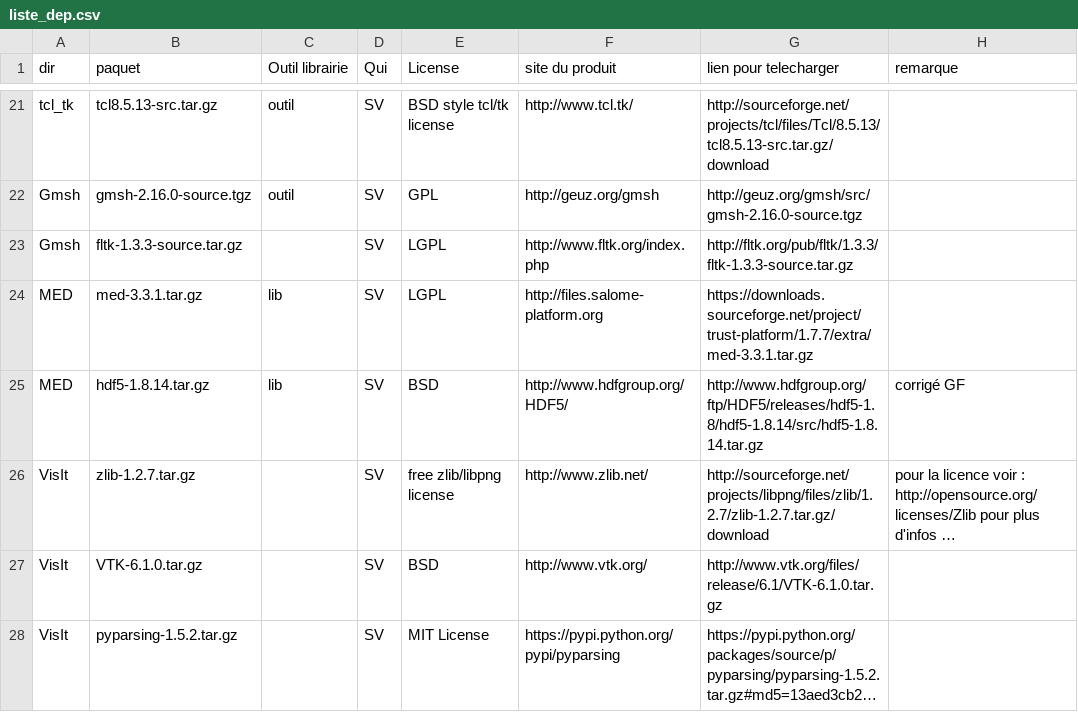
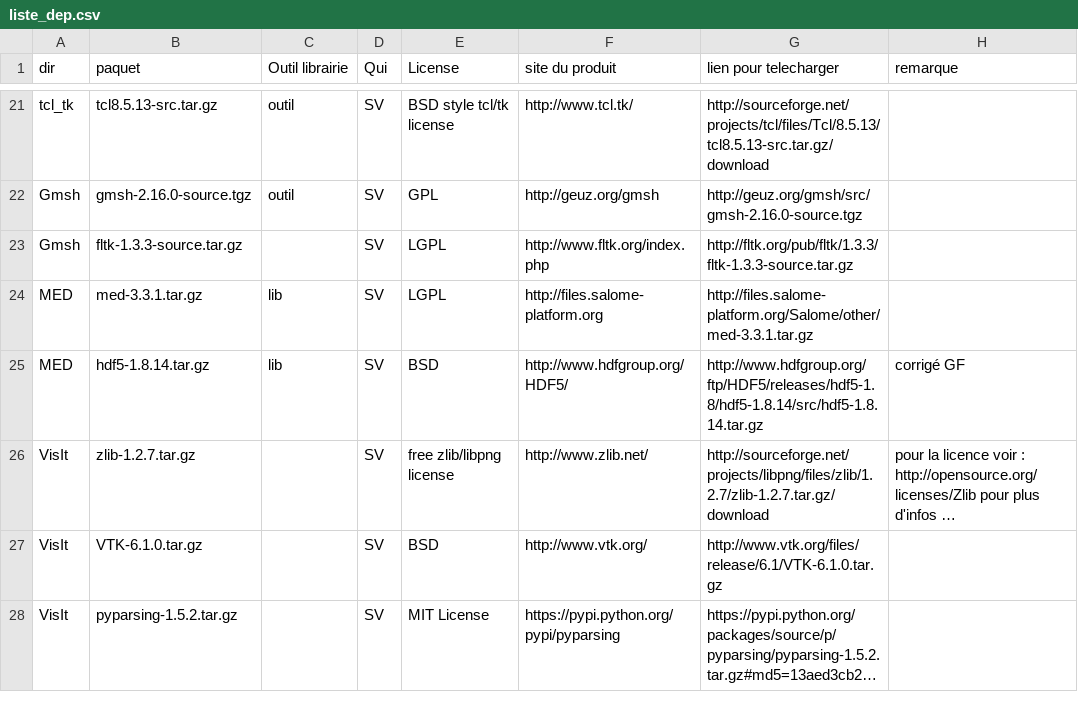
Before and after one commit to cea-trust-platform/trust-code, a CSV file: bin/gestion_externalpackages/liste_dep.csv, drawn as a sheet; only a part is shown, gaps mark what is left out; long unchanged cells end in ….

```diff
--- a/bin/gestion_externalpackages/liste_dep.csv
+++ b/bin/gestion_externalpackages/liste_dep.csv
@@ -23,3 +23,3 @@ Gmsh,gmsh-2.16.0-source.tgz,outil,SV,GPL,http://geuz.org/gmsh,http://geuz.org/gm
 Gmsh,fltk-1.3.3-source.tar.gz,,SV,LGPL,http://www.fltk.org/index.php,http://fltk.org/pub/fltk/1.3.3/fltk-1.3.3-source.tar.gz,
-MED,med-3.3.1.tar.gz,lib,SV,LGPL,http://files.salome-platform.org,https://downloads.sourceforge.net/project/trust-platform/1.7.7/extra/med-3.3.1.tar.gz,
+MED,med-3.3.1.tar.gz,lib,SV,LGPL,http://files.salome-platform.org,http://files.salome-platform.org/Salome/other/med-3.3.1.tar.gz,
 MED,hdf5-1.8.14.tar.gz,lib,SV,BSD,http://www.hdfgroup.org/HDF5/,http://www.hdfgroup.org/ftp/HDF5/releases/hdf5-1.8/hdf5-1.8.14/src/hdf5-1.8.14.tar.gz,"corrigé GF"
```
Also changed, not shown: 15 other files.
